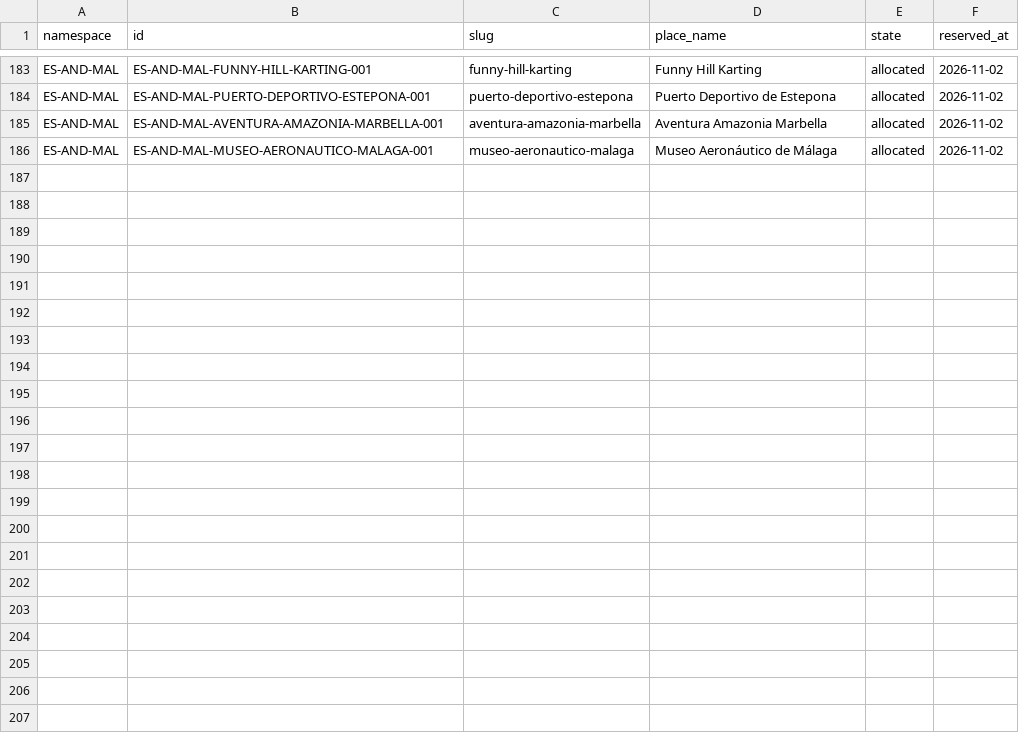
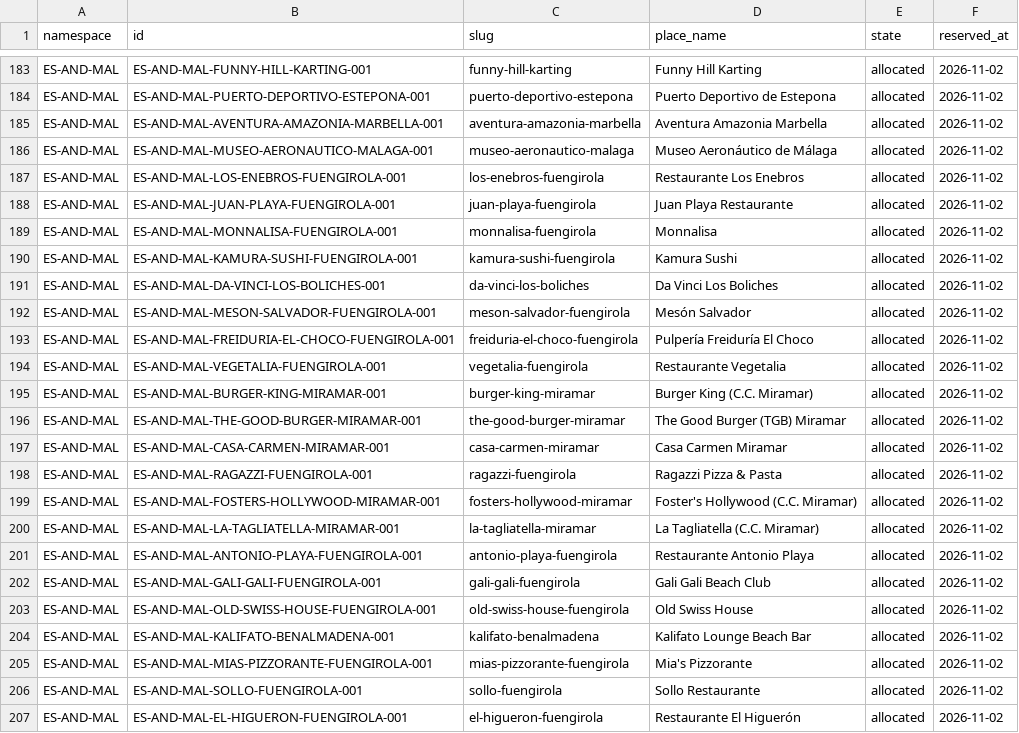
Before and after one commit to thomasericolesen/callemilano, a CSV file: data/place-id-registry.csv, drawn as a sheet; only a part is shown, gaps mark what is left out; the diff names each change by its address in the sheet, - before the commit and + after, or states it on an @@ line.

```diff
--- a/data/place-id-registry.csv
+++ b/data/place-id-registry.csv
+row 187: ES-AND-MAL | ES-AND-MAL-LOS-ENEBROS-FUENGIROLA-001 | los-enebros-fuengirola | Restaurante Los Enebros | allocated | 2026-11-02
+row 188: ES-AND-MAL | ES-AND-MAL-JUAN-PLAYA-FUENGIROLA-001 | juan-playa-fuengirola | Juan Playa Restaurante | allocated | 2026-11-02
+row 189: ES-AND-MAL | ES-AND-MAL-MONNALISA-FUENGIROLA-001 | monnalisa-fuengirola | Monnalisa | allocated | 2026-11-02
+row 190: ES-AND-MAL | ES-AND-MAL-KAMURA-SUSHI-FUENGIROLA-001 | kamura-sushi-fuengirola | Kamura Sushi | allocated | 2026-11-02
+row 191: ES-AND-MAL | ES-AND-MAL-DA-VINCI-LOS-BOLICHES-001 | da-vinci-los-boliches | Da Vinci Los Boliches | allocated | 2026-11-02
+row 192: ES-AND-MAL | ES-AND-MAL-MESON-SALVADOR-FUENGIROLA-001 | meson-salvador-fuengirola | Mesón Salvador | allocated | 2026-11-02
+row 193: ES-AND-MAL | ES-AND-MAL-FREIDURIA-EL-CHOCO-FUENGIROLA-001 | freiduria-el-choco-fuengirola | Pulpería Freiduría El Choco | allocated | 2026-11-02
+row 194: ES-AND-MAL | ES-AND-MAL-VEGETALIA-FUENGIROLA-001 | vegetalia-fuengirola | Restaurante Vegetalia | allocated | 2026-11-02
+row 195: ES-AND-MAL | ES-AND-MAL-BURGER-KING-MIRAMAR-001 | burger-king-miramar | Burger King (C.C. Miramar) | allocated | 2026-11-02
+row 196: ES-AND-MAL | ES-AND-MAL-THE-GOOD-BURGER-MIRAMAR-001 | the-good-burger-miramar | The Good Burger (TGB) Miramar | allocated | 2026-11-02
+row 197: ES-AND-MAL | ES-AND-MAL-CASA-CARMEN-MIRAMAR-001 | casa-carmen-miramar | Casa Carmen Miramar | allocated | 2026-11-02
+row 198: ES-AND-MAL | ES-AND-MAL-RAGAZZI-FUENGIROLA-001 | ragazzi-fuengirola | Ragazzi Pizza & Pasta | allocated | 2026-11-02
+row 199: ES-AND-MAL | ES-AND-MAL-FOSTERS-HOLLYWOOD-MIRAMAR-001 | fosters-hollywood-miramar | Foster's Hollywood (C.C. Miramar) | allocated | 2026-11-02
+row 200: ES-AND-MAL | ES-AND-MAL-LA-TAGLIATELLA-MIRAMAR-001 | la-tagliatella-miramar | La Tagliatella (C.C. Miramar) | allocated | 2026-11-02
+row 201: ES-AND-MAL | ES-AND-MAL-ANTONIO-PLAYA-FUENGIROLA-001 | antonio-playa-fuengirola | Restaurante Antonio Playa | allocated | 2026-11-02
+row 202: ES-AND-MAL | ES-AND-MAL-GALI-GALI-FUENGIROLA-001 | gali-gali-fuengirola | Gali Gali Beach Club | allocated | 2026-11-02
+row 203: ES-AND-MAL | ES-AND-MAL-OLD-SWISS-HOUSE-FUENGIROLA-001 | old-swiss-house-fuengirola | Old Swiss House | allocated | 2026-11-02
+row 204: ES-AND-MAL | ES-AND-MAL-KALIFATO-BENALMADENA-001 | kalifato-benalmadena | Kalifato Lounge Beach Bar | allocated | 2026-11-02
+row 205: ES-AND-MAL | ES-AND-MAL-MIAS-PIZZORANTE-FUENGIROLA-001 | mias-pizzorante-fuengirola | Mia's Pizzorante | allocated | 2026-11-02
+row 206: ES-AND-MAL | ES-AND-MAL-SOLLO-FUENGIROLA-001 | sollo-fuengirola | Sollo Restaurante | allocated | 2026-11-02
+row 207: ES-AND-MAL | ES-AND-MAL-EL-HIGUERON-FUENGIROLA-001 | el-higueron-fuengirola | Restaurante El Higuerón | allocated | 2026-11-02
```
Also changed, not shown: data/place-catalog.csv, data/restaurant-directory.csv, 23 other files.
